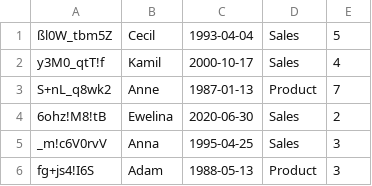
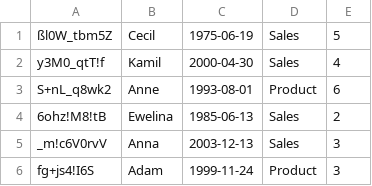
Before and after one commit to prooffek/security-erp-python, a CSV file: model/hr/hr.csv, drawn as a sheet.

```diff
--- a/model/hr/hr.csv
+++ b/model/hr/hr.csv
@@ -1,6 +1,6 @@
-ßl0W_tbm5Z;Cecil;1993-04-04;Sales;5
-y3M0_qtT!f;Kamil;2000-10-17;Sales;4
-S+nL_q8wk2;Anne;1987-01-13;Product;7
-6ohz!M8!tB;Ewelina;2020-06-30;Sales;2
-_m!c6V0rvV;Anna;1995-04-25;Sales;3
-fg+js4!I6S;Adam;1988-05-13;Product;3
+ßl0W_tbm5Z;Cecil;1975-06-19;Sales;5
+y3M0_qtT!f;Kamil;2000-04-30;Sales;4
+S+nL_q8wk2;Anne;1993-08-01;Product;6
+6ohz!M8!tB;Ewelina;1985-06-13;Sales;2
+_m!c6V0rvV;Anna;2003-12-13;Sales;3
+fg+js4!I6S;Adam;1999-11-24;Product;3
```
Also changed, not shown: 3 other files.
